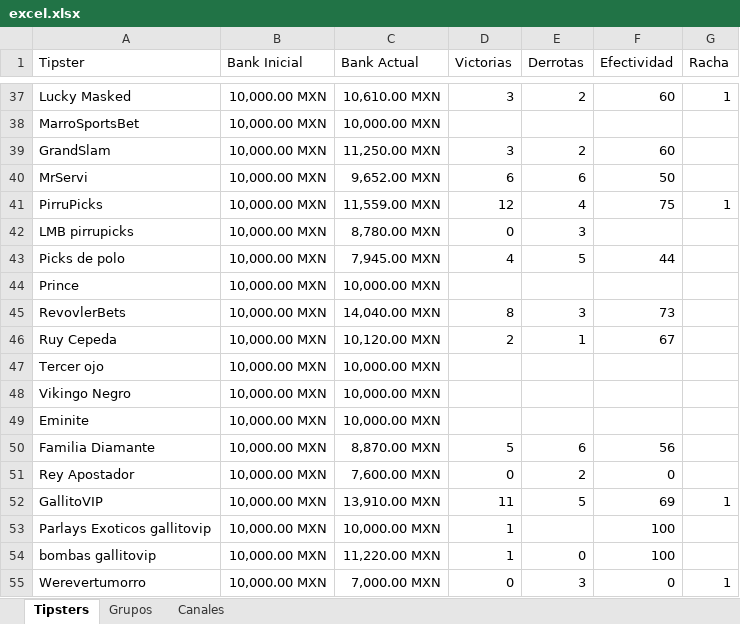
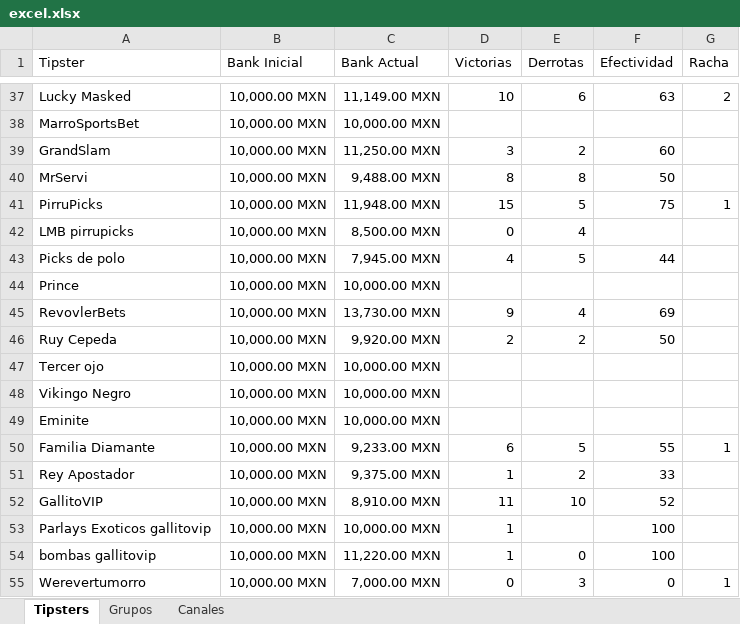
Before and after one commit to Askeladd369/EnviarTipsters, an Excel workbook: excel.xlsx, sheet Tipsters, drawn as a sheet; only a part is shown, gaps mark what is left out; values as stored, in another font and other column widths than the file's, no borders; table styles not drawn; the diff covers the shown part only; the diff names each change by its address in the sheet, - before the commit and + after, or states it on an @@ line.

```diff
--- a/excel.xlsx (sheet Tipsters)
+++ b/excel.xlsx (sheet Tipsters)
-C37 (Bank Actual): 10,610.00 MXN
+C37 (Bank Actual): 11,149.00 MXN
-D37 (Victorias): 3
+D37 (Victorias): 10
-E37 (Derrotas): 2
+E37 (Derrotas): 6
-F37 (Efectividad): 60
+F37 (Efectividad): 63
-G37 (Racha): 1
+G37 (Racha): 2
-C40 (Bank Actual): 9,652.00 MXN
+C40 (Bank Actual): 9,488.00 MXN
-D40 (Victorias): 6
+D40 (Victorias): 8
-E40 (Derrotas): 6
+E40 (Derrotas): 8
-C41 (Bank Actual): 11,559.00 MXN
+C41 (Bank Actual): 11,948.00 MXN
-D41 (Victorias): 12
+D41 (Victorias): 15
-E41 (Derrotas): 4
+E41 (Derrotas): 5
-C42 (Bank Actual): 8,780.00 MXN
+C42 (Bank Actual): 8,500.00 MXN
-E42 (Derrotas): 3
+E42 (Derrotas): 4
-C45 (Bank Actual): 14,040.00 MXN
+C45 (Bank Actual): 13,730.00 MXN
-D45 (Victorias): 8
+D45 (Victorias): 9
-E45 (Derrotas): 3
+E45 (Derrotas): 4
-F45 (Efectividad): 73
+F45 (Efectividad): 69
-C46 (Bank Actual): 10,120.00 MXN
+C46 (Bank Actual): 9,920.00 MXN
-E46 (Derrotas): 1
+E46 (Derrotas): 2
-F46 (Efectividad): 67
+F46 (Efectividad): 50
-C50 (Bank Actual): 8,870.00 MXN
+C50 (Bank Actual): 9,233.00 MXN
-D50 (Victorias): 5
+D50 (Victorias): 6
-E50 (Derrotas): 6
+E50 (Derrotas): 5
-F50 (Efectividad): 56
+F50 (Efectividad): 55
-G50 (Racha): (empty)
+G50 (Racha): 1
-C51 (Bank Actual): 7,600.00 MXN
+C51 (Bank Actual): 9,375.00 MXN
-D51 (Victorias): 0
+D51 (Victorias): 1
-F51 (Efectividad): 0
+F51 (Efectividad): 33
-C52 (Bank Actual): 13,910.00 MXN
+C52 (Bank Actual): 8,910.00 MXN
-E52 (Derrotas): 5
+E52 (Derrotas): 10
-F52 (Efectividad): 69
+F52 (Efectividad): 52
-G52 (Racha): 1
+G52 (Racha): (empty)
```
Also changed, not shown: 2 added rows, 246 edited cells and cell formats elsewhere in this sheet, sheet Grupos, sheet Canales.
